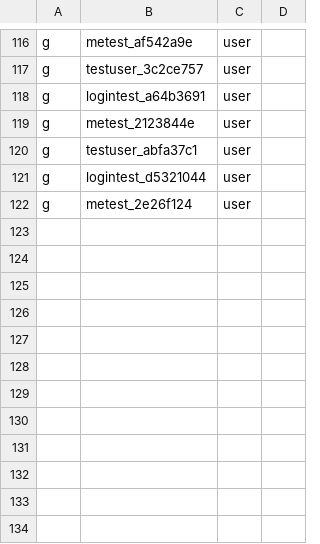
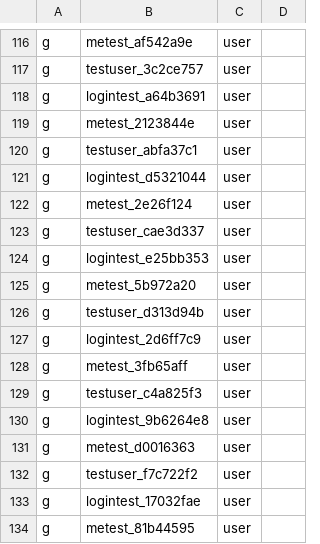
Before and after one commit to open-soulmate/opensoul, a CSV file: config/rbac_policy.csv, drawn as a sheet; only a part is shown, gaps mark what is left out.

```diff
--- a/config/rbac_policy.csv
+++ b/config/rbac_policy.csv
@@ -122 +122,13 @@ g, logintest_d5321044, user
 g, metest_2e26f124, user
+g, testuser_cae3d337, user
+g, logintest_e25bb353, user
+g, metest_5b972a20, user
+g, testuser_d313d94b, user
+g, logintest_2d6ff7c9, user
+g, metest_3fb65aff, user
+g, testuser_c4a825f3, user
+g, logintest_9b6264e8, user
+g, metest_d0016363, user
+g, testuser_f7c722f2, user
+g, logintest_17032fae, user
+g, metest_81b44595, user
```
Also changed, not shown: 2 other files.
